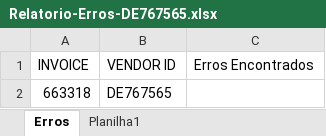
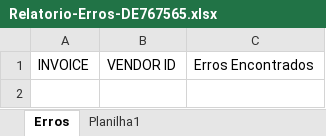
Before and after one commit to LeviMatheus/nubank_relatoriovendas, an Excel workbook: Output/Relatorio-Erros-DE767565.xlsx, sheet Erros, drawn as a sheet; values as stored, in another font and other column widths than the file's, no borders; the diff names each change by its address in the sheet, - before the commit and + after, or states it on an @@ line.

```diff
--- a/Output/Relatorio-Erros-DE767565.xlsx (sheet Erros)
+++ b/Output/Relatorio-Erros-DE767565.xlsx (sheet Erros)
-row 2: 663318 | DE767565
```
Also changed, not shown: Output/Relatorio-Erros-IT145632.xlsx, Output/Relatorio-Erros-RO125678.xlsx, 8 other files.
